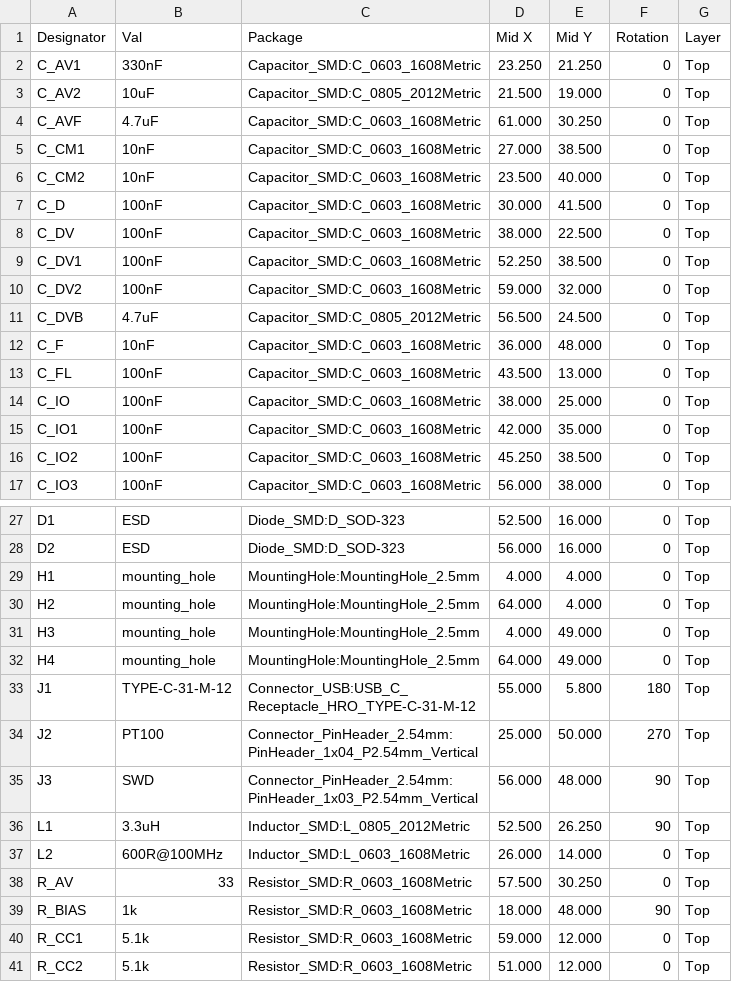
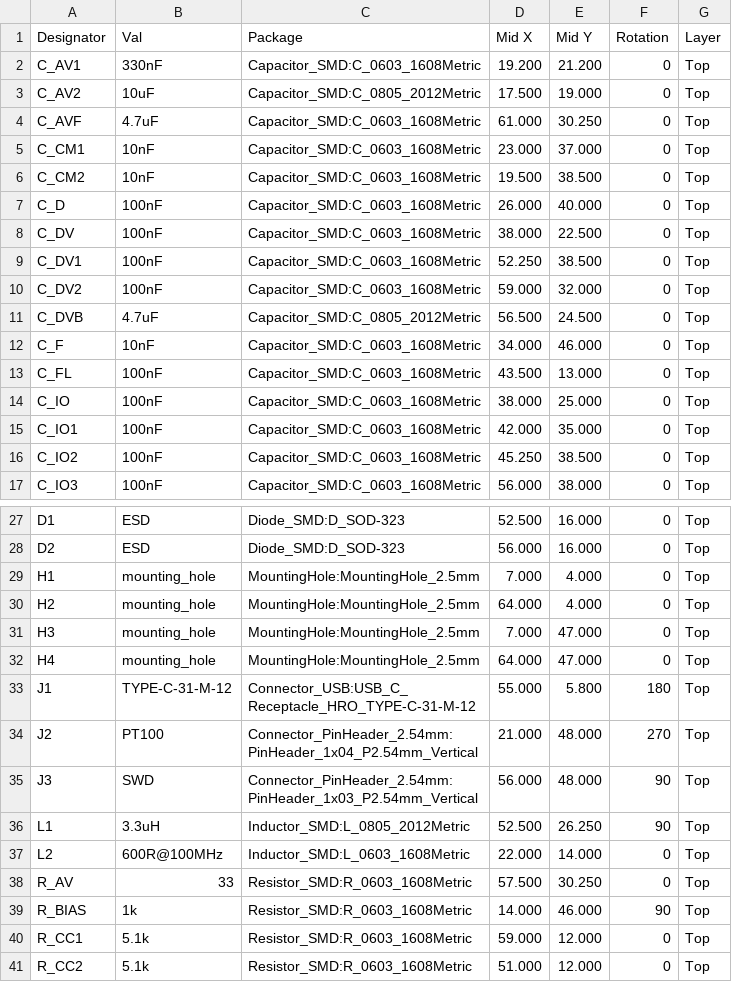
Before and after one commit to absmach/synth, a CSV file: qualification/class-b/rtd-afe/kicad/pnp.csv, drawn as a sheet; only a part is shown, gaps mark what is left out; the diff covers the shown part only.

```diff
--- a/qualification/class-b/rtd-afe/kicad/pnp.csv
+++ b/qualification/class-b/rtd-afe/kicad/pnp.csv
@@ -1,8 +1,8 @@
 Designator,Val,Package,Mid X,Mid Y,Rotation,Layer
-"C_AV1","330nF","Capacitor_SMD:C_0603_1608Metric",23.250,21.250,0,"Top"
-"C_AV2","10uF","Capacitor_SMD:C_0805_2012Metric",21.500,19.000,0,"Top"
+"C_AV1","330nF","Capacitor_SMD:C_0603_1608Metric",19.200,21.200,0,"Top"
+"C_AV2","10uF","Capacitor_SMD:C_0805_2012Metric",17.500,19.000,0,"Top"
 "C_AVF","4.7uF","Capacitor_SMD:C_0603_1608Metric",61.000,30.250,0,"Top"
-"C_CM1","10nF","Capacitor_SMD:C_0603_1608Metric",27.000,38.500,0,"Top"
-"C_CM2","10nF","Capacitor_SMD:C_0603_1608Metric",23.500,40.000,0,"Top"
-"C_D","100nF","Capacitor_SMD:C_0603_1608Metric",30.000,41.500,0,"Top"
+"C_CM1","10nF","Capacitor_SMD:C_0603_1608Metric",23.000,37.000,0,"Top"
+"C_CM2","10nF","Capacitor_SMD:C_0603_1608Metric",19.500,38.500,0,"Top"
+"C_D","100nF","Capacitor_SMD:C_0603_1608Metric",26.000,40.000,0,"Top"
 "C_DV","100nF","Capacitor_SMD:C_0603_1608Metric",38.000,22.500,0,"Top"
@@ -11,3 +11,3 @@ Designator,Val,Package,Mid X,Mid Y,Rotation,Layer
 "C_DVB","4.7uF","Capacitor_SMD:C_0805_2012Metric",56.500,24.500,0,"Top"
-"C_F","10nF","Capacitor_SMD:C_0603_1608Metric",36.000,48.000,0,"Top"
+"C_F","10nF","Capacitor_SMD:C_0603_1608Metric",34.000,46.000,0,"Top"
 "C_FL","100nF","Capacitor_SMD:C_0603_1608Metric",43.500,13.000,0,"Top"
@@ -28,13 +28,13 @@ Designator,Val,Package,Mid X,Mid Y,Rotation,Layer
 "D2","ESD","Diode_SMD:D_SOD-323",56.000,16.000,0,"Top"
-"H1","mounting_hole","MountingHole:MountingHole_2.5mm",4.000,4.000,0,"Top"
+"H1","mounting_hole","MountingHole:MountingHole_2.5mm",7.000,4.000,0,"Top"
 "H2","mounting_hole","MountingHole:MountingHole_2.5mm",64.000,4.000,0,"Top"
-"H3","mounting_hole","MountingHole:MountingHole_2.5mm",4.000,49.000,0,"Top"
-"H4","mounting_hole","MountingHole:MountingHole_2.5mm",64.000,49.000,0,"Top"
+"H3","mounting_hole","MountingHole:MountingHole_2.5mm",7.000,47.000,0,"Top"
+"H4","mounting_hole","MountingHole:MountingHole_2.5mm",64.000,47.000,0,"Top"
 "J1","TYPE-C-31-M-12","Connector_USB:USB_C_Receptacle_HRO_TYPE-C-31-M-12",55.000,5.800,180,"Top"
-"J2","PT100","Connector_PinHeader_2.54mm:PinHeader_1x04_P2.54mm_Vertical",25.000,50.000,270,"Top"
+"J2","PT100","Connector_PinHeader_2.54mm:PinHeader_1x04_P2.54mm_Vertical",21.000,48.000,270,"Top"
 "J3","SWD","Connector_PinHeader_2.54mm:PinHeader_1x03_P2.54mm_Vertical",56.000,48.000,90,"Top"
 "L1","3.3uH","Inductor_SMD:L_0805_2012Metric",52.500,26.250,90,"Top"
-"L2","600R@100MHz","Inductor_SMD:L_0603_1608Metric",26.000,14.000,0,"Top"
+"L2","600R@100MHz","Inductor_SMD:L_0603_1608Metric",22.000,14.000,0,"Top"
 "R_AV","33","Resistor_SMD:R_0603_1608Metric",57.500,30.250,0,"Top"
-"R_BIAS","1k","Resistor_SMD:R_0603_1608Metric",18.000,48.000,90,"Top"
+"R_BIAS","1k","Resistor_SMD:R_0603_1608Metric",14.000,46.000,90,"Top"
 "R_CC1","5.1k","Resistor_SMD:R_0603_1608Metric",59.000,12.000,0,"Top"
```
Also changed, not shown: 9 edited cells elsewhere in this file, 40 other files.
